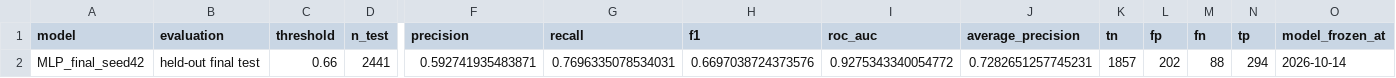
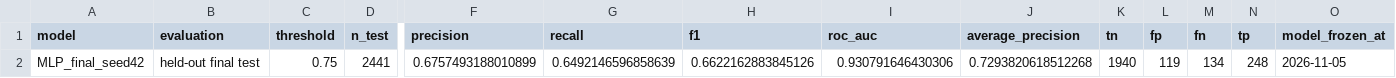
Before and after one commit to JAEMOON-LEEE/AI-Engineering, a CSV file: results/B/metrics/final_test_mlp_metrics.csv, drawn as a sheet; only a part is shown, gaps mark what is left out; the diff names each change by its address in the sheet, - before the commit and + after, or states it on an @@ line.

```diff
--- a/results/B/metrics/final_test_mlp_metrics.csv
+++ b/results/B/metrics/final_test_mlp_metrics.csv
-C2 (threshold): 0.66
+C2 (threshold): 0.75
-F2 (precision): 0.592741935483871
+F2 (precision): 0.6757493188010899
-G2 (recall): 0.7696335078534031
+G2 (recall): 0.6492146596858639
-H2 (f1): 0.6697038724373576
+H2 (f1): 0.6622162883845126
-I2 (roc_auc): 0.9275343340054772
+I2 (roc_auc): 0.930791646430306
-J2 (average_precision): 0.7282651257745231
+J2 (average_precision): 0.7293820618512268
-K2 (tn): 1857
+K2 (tn): 1940
-L2 (fp): 202
+L2 (fp): 119
-M2 (fn): 88
+M2 (fn): 134
-N2 (tp): 294
+N2 (tp): 248
-O2 (model_frozen_at): 2026-10-14
+O2 (model_frozen_at): 2026-11-05
```
Also changed, not shown: results/B/metrics/validation_model_comparison_metrics.csv, results/B/metrics/validation_model_threshold_analysis.csv, 1 other file.
